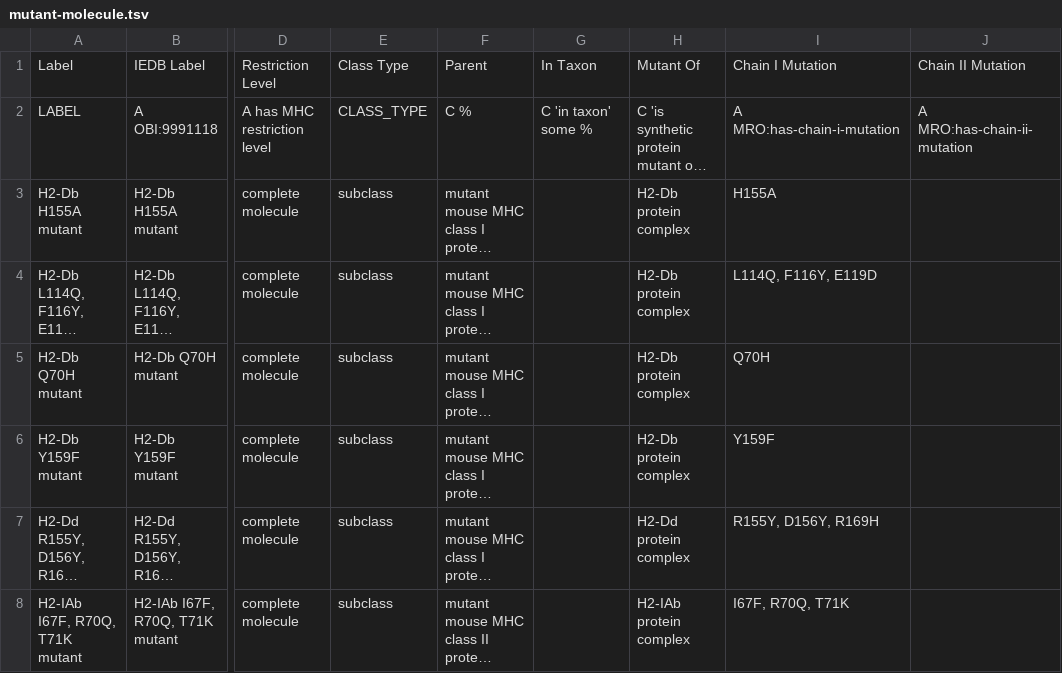
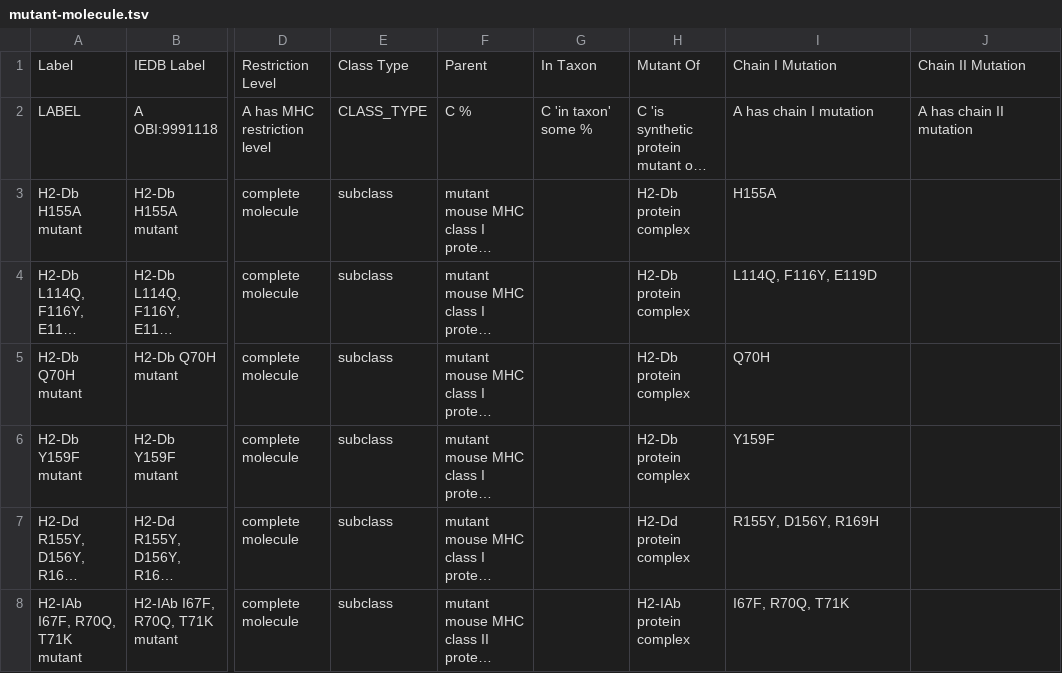
Before and after one commit to IEDB/MRO, a TSV file: ontology/mutant-molecule.tsv, drawn as a sheet; only a part is shown, gaps mark what is left out; long unchanged cells end in …; the diff names each change by its address in the sheet, - before the commit and + after, or states it on an @@ line.

```diff
--- a/ontology/mutant-molecule.tsv
+++ b/ontology/mutant-molecule.tsv
-I2: A MRO:has-chain-i-mutation
+I2: A has chain I mutation
-J2: A MRO:has-chain-ii-mutation
+J2: A has chain II mutation
```
Also changed, not shown: index.tsv, ontology/core.tsv, 1 other file.
